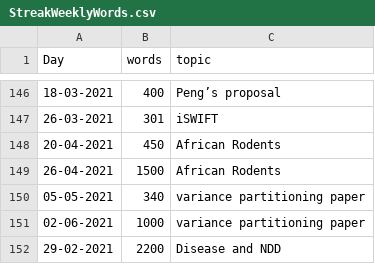
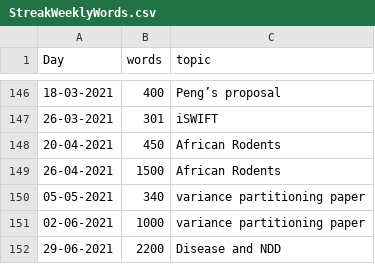
Before and after one commit to MarcoDVisser/ESWP, a CSV file: StreakWeeklyWords.csv, drawn as a sheet; only a part is shown, gaps mark what is left out.

```diff
--- a/StreakWeeklyWords.csv
+++ b/StreakWeeklyWords.csv
@@ -151,2 +151,2 @@ Day,words,topic
 02-06-2021,1000,variance partitioning paper
-29-02-2021,2200,Disease and NDD
+29-06-2021,2200,Disease and NDD
```
Also changed, not shown: 4 other files.
